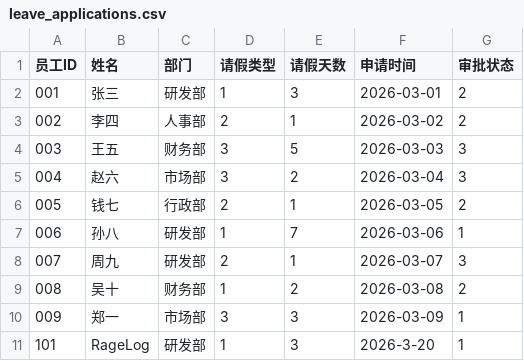
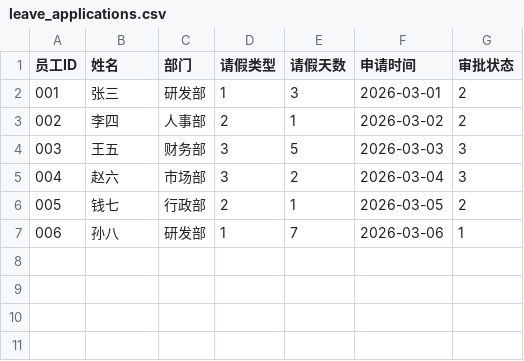
Before and after one commit to JJJas19/Course-Design-of-C-language, a CSV file: data/leave_applications.csv, drawn as a sheet; the diff names each change by its address in the sheet, - before the commit and + after, or states it on an @@ line.

```diff
--- a/data/leave_applications.csv
+++ b/data/leave_applications.csv
-row 8: 007 | 周九 | 研发部 | 2 | 1 | 2026-03-07 | 3
-row 9: 008 | 吴十 | 财务部 | 1 | 2 | 2026-03-08 | 2
-row 10: 009 | 郑一 | 市场部 | 3 | 3 | 2026-03-09 | 1
-row 11: 101 | RageLog | 研发部 | 1 | 3 | 2026-3-20 | 1
```
Also changed, not shown: 13 other files.
